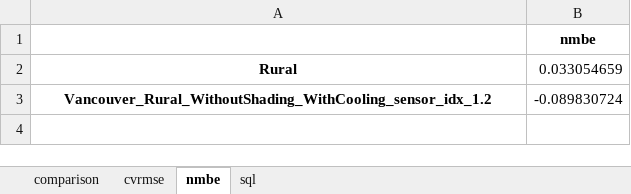
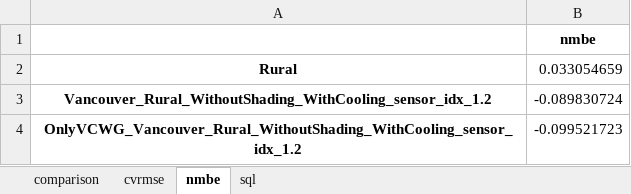
Before and after one commit to xixihaha1995/VCWG_EP_Experiments, an Excel workbook: A_prepost_processing/AllCases/Vancouver_Rural_WithoutShading_WithCoolingcomparison.xlsx, sheet nmbe, drawn as a sheet; values as stored, in another font and other column widths than the file's, no borders; the diff names each change by its address in the sheet, - before the commit and + after, or states it on an @@ line.

Commit message:
to rerun Bypass bubble and CAPITOUL Cooling

```diff
--- a/A_prepost_processing/AllCases/Vancouver_Rural_WithoutShading_WithCoolingcomparison.xlsx (sheet nmbe)
+++ b/A_prepost_processing/AllCases/Vancouver_Rural_WithoutShading_WithCoolingcomparison.xlsx (sheet nmbe)
+row 4: OnlyVCWG_Vancouver_Rural_WithoutShading_WithCooling_sensor_idx_1.2 | -0.099521723
```
Also changed, not shown: sheet comparison, sheet cvrmse, A_prepost_processing/AllCases/Vancouver_TopForcing_WithoutShading_WithCoolingcomparison.xlsx, 11 other files.
